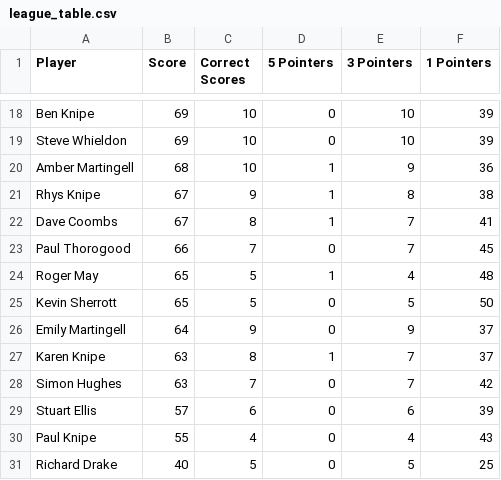
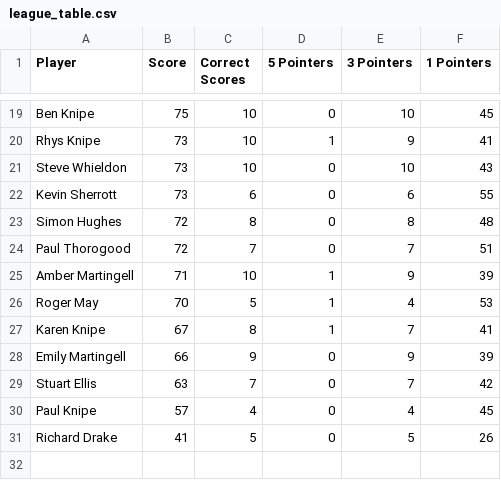
Before and after one commit to ps9786/pl-predictions, a CSV file: wc/league_table.csv, drawn as a sheet; only a part is shown, gaps mark what is left out; removed rows and columns are numbered as before the commit, all else as after; the diff covers the shown part only; the diff names each change by its address in the sheet, - before the commit and + after, or states it on an @@ line.

```diff
--- a/wc/league_table.csv
+++ b/wc/league_table.csv
-B19 (Score): 69
+B19 (Score): 75
-F19 (1 Pointers): 39
+F19 (1 Pointers): 45
+row 20: Rhys Knipe | 73 | 10 | 1 | 9 | 41
-B21 (Score): 69
+B21 (Score): 73
-F21 (1 Pointers): 39
+F21 (1 Pointers): 43
-row 20: Amber Martingell | 68 | 10 | 1 | 9 | 36
-row 21: Rhys Knipe | 67 | 9 | 1 | 8 | 38
-row 22: Dave Coombs | 67 | 8 | 1 | 7 | 41
+row 22: Kevin Sherrott | 73 | 6 | 0 | 6 | 55
+row 23: Simon Hughes | 72 | 8 | 0 | 8 | 48
-B24 (Score): 66
+B24 (Score): 72
-F24 (1 Pointers): 45
+F24 (1 Pointers): 51
+row 25: Amber Martingell | 71 | 10 | 1 | 9 | 39
-B26 (Score): 65
+B26 (Score): 70
-F26 (1 Pointers): 48
+F26 (1 Pointers): 53
-row 25: Kevin Sherrott | 65 | 5 | 0 | 5 | 50
-row 26: Emily Martingell | 64 | 9 | 0 | 9 | 37
-B27 (Score): 63
+B27 (Score): 67
-F27 (1 Pointers): 37
+F27 (1 Pointers): 41
+row 28: Emily Martingell | 66 | 9 | 0 | 9 | 39
-A29 (Player): Simon Hughes
+A29 (Player): Stuart Ellis
-row 29: Stuart Ellis | 57 | 6 | 0 | 6 | 39
-B30 (Score): 55
+B30 (Score): 57
-F30 (1 Pointers): 43
+F30 (1 Pointers): 45
-B31 (Score): 40
+B31 (Score): 41
-F31 (1 Pointers): 25
+F31 (1 Pointers): 26
```
Also changed, not shown: 7 added rows, 6 removed rows and 27 edited cells elsewhere in this file.
